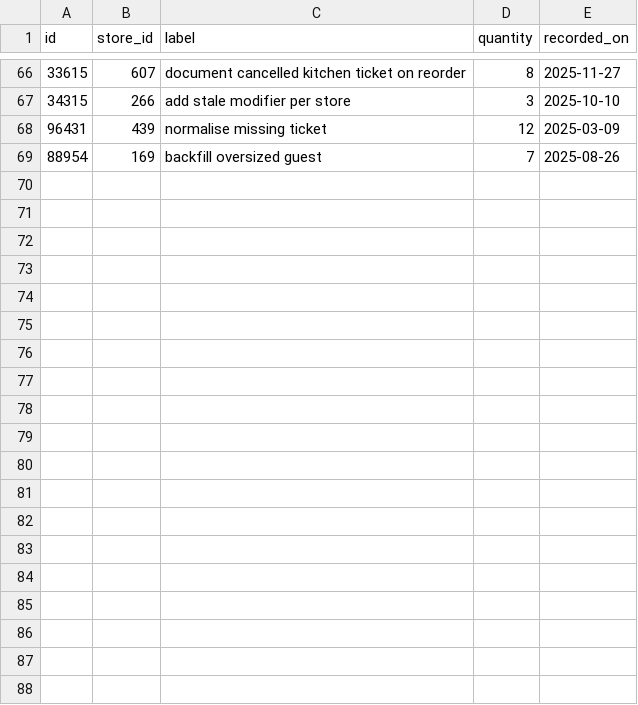
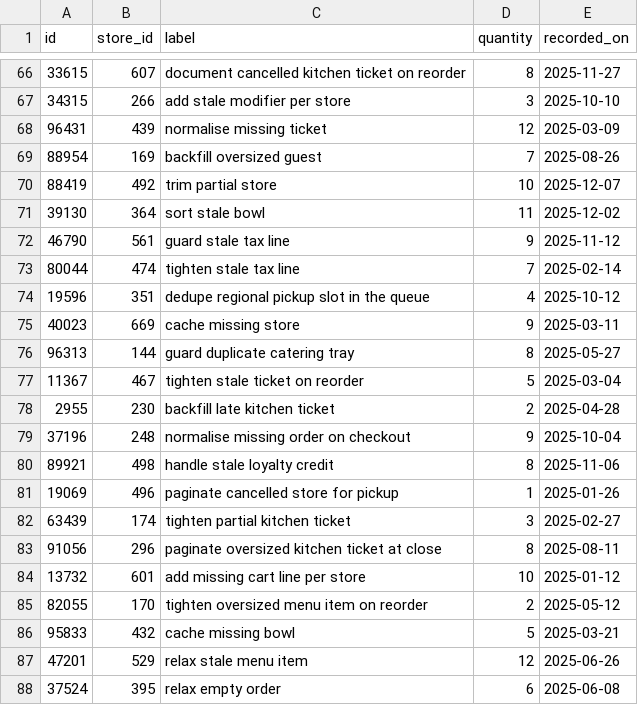
Before and after one commit to wwtdigital/copperpot-pricing-pipeline, a CSV file: seeds/generated/pricing_rows.csv, drawn as a sheet; only a part is shown, gaps mark what is left out; the diff covers the shown part only.

Commit message:
test(pricing): cache cancelled topping (CPB-4332)

```diff
--- a/seeds/generated/pricing_rows.csv
+++ b/seeds/generated/pricing_rows.csv
@@ -69 +69,20 @@ id,store_id,label,quantity,recorded_on
 88954,169,backfill oversized guest,7,2025-08-26
+88419,492,trim partial store,10,2025-12-07
+39130,364,sort stale bowl,11,2025-12-02
+46790,561,guard stale tax line,9,2025-11-12
+80044,474,tighten stale tax line,7,2025-02-14
+19596,351,dedupe regional pickup slot in the queue,4,2025-10-12
+40023,669,cache missing store,9,2025-03-11
+96313,144,guard duplicate catering tray,8,2025-05-27
+11367,467,tighten stale ticket on reorder,5,2025-03-04
+2955,230,backfill late kitchen ticket,2,2025-04-28
+37196,248,normalise missing order on checkout,9,2025-10-04
+89921,498,handle stale loyalty credit,8,2025-11-06
+19069,496,paginate cancelled store for pickup,1,2025-01-26
+63439,174,tighten partial kitchen ticket,3,2025-02-27
+91056,296,paginate oversized kitchen ticket at close,8,2025-08-11
+13732,601,add missing cart line per store,10,2025-01-12
+82055,170,tighten oversized menu item on reorder,2,2025-05-12
+95833,432,cache missing bowl,5,2025-03-21
+47201,529,relax stale menu item,12,2025-06-26
+37524,395,relax empty order,6,2025-06-08
```
Also changed, not shown: 21 added rows elsewhere in this file, 2 other files.
